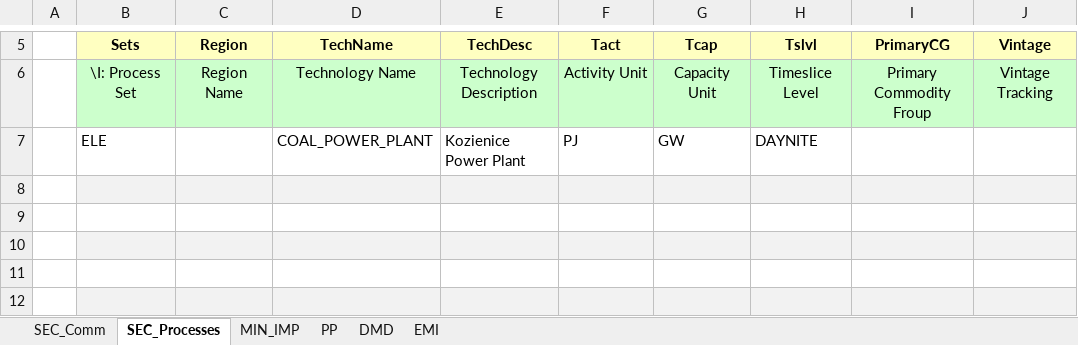
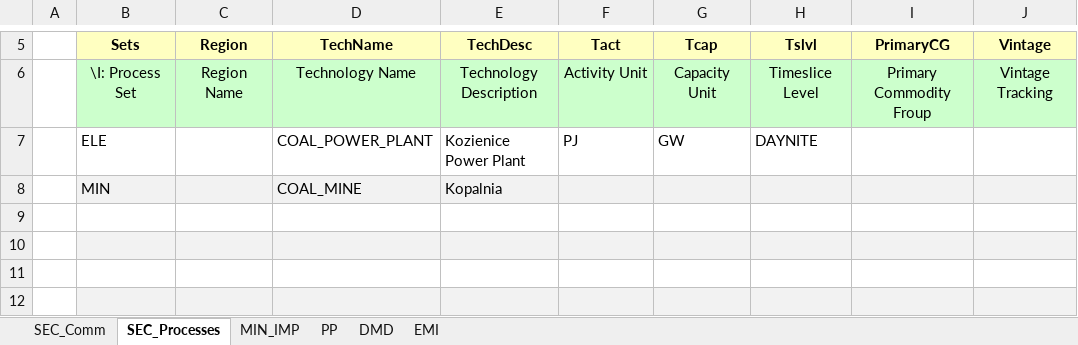
Before and after one commit to WicherJ/Demo_S012_Vonline, an Excel workbook: SubRES_TMPL/Kopia VT_Model_ALL_V01.xlsx, sheet SEC_Processes, drawn as a sheet; only a part is shown, gaps mark what is left out; values as stored, in another font and other column widths than the file's, no borders; the diff names each change by its address in the sheet, - before the commit and + after, or states it on an @@ line.

```diff
--- a/SubRES_TMPL/Kopia VT_Model_ALL_V01.xlsx (sheet SEC_Processes)
+++ b/SubRES_TMPL/Kopia VT_Model_ALL_V01.xlsx (sheet SEC_Processes)
-row 8: (empty)
+row 8:  | MIN |  | COAL_MINE | Kopalnia
```
Also changed, not shown: sheet MIN_IMP.
